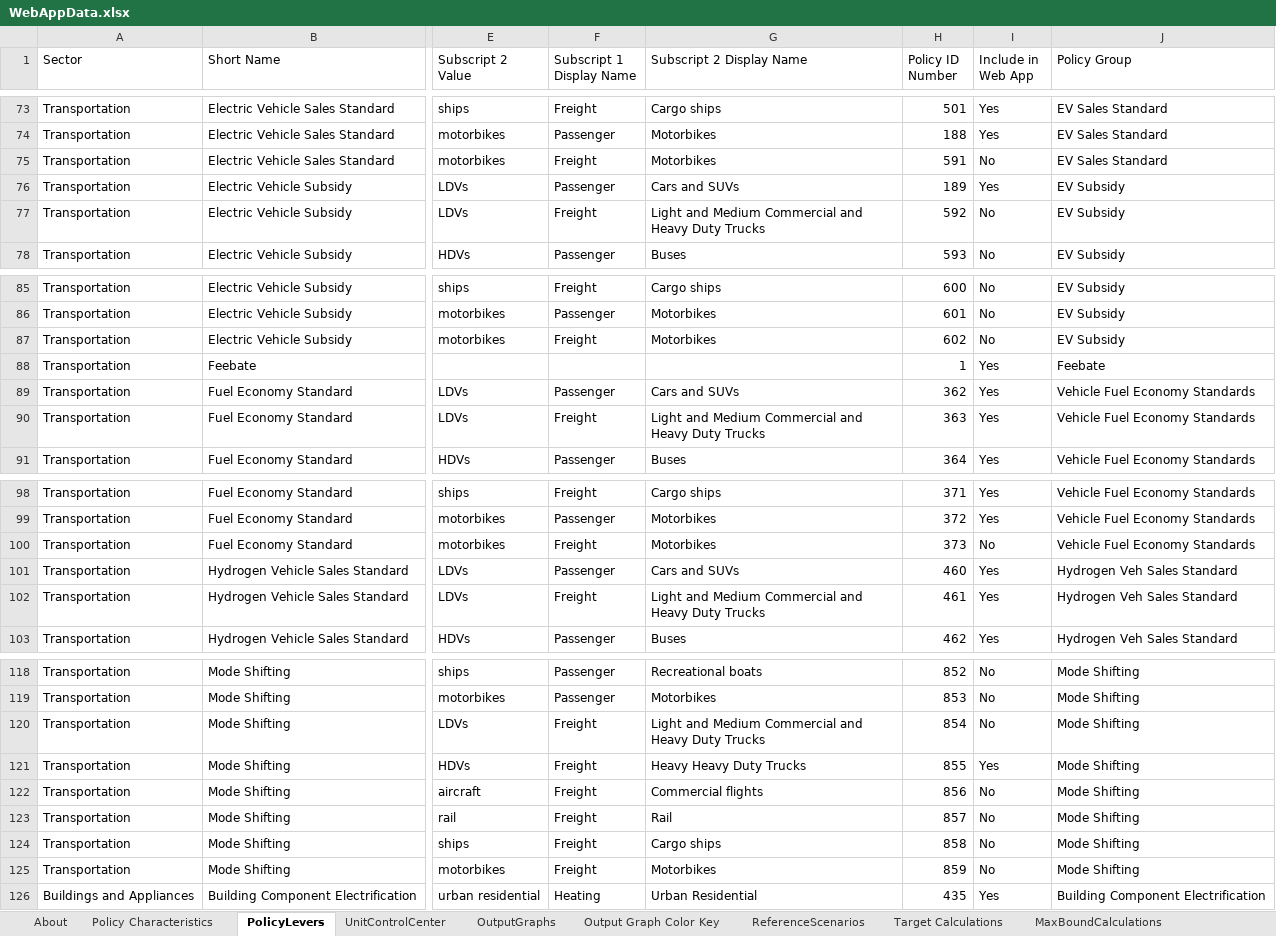
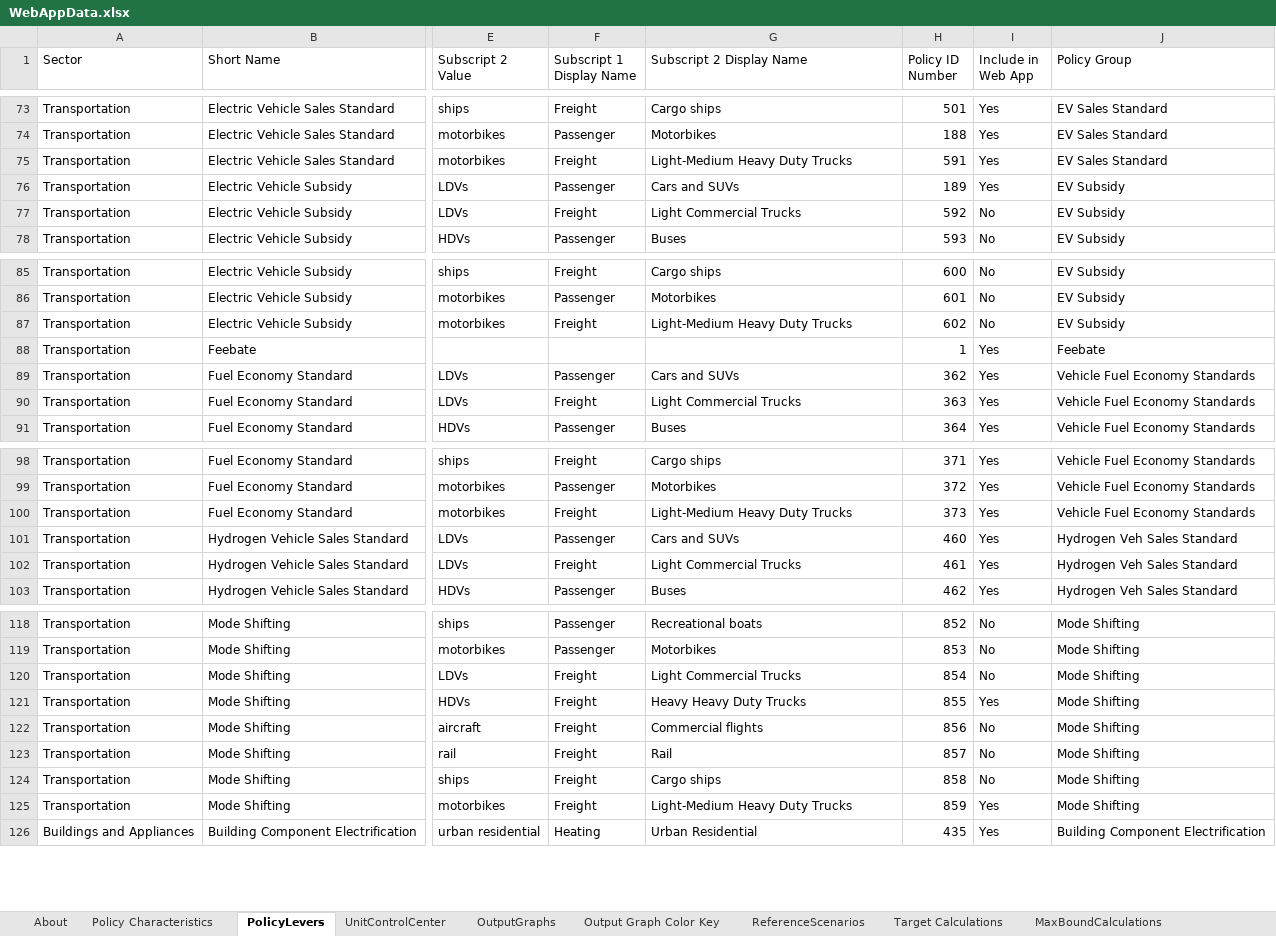
Before and after one commit to EnergyInnovation/eps-canada, an Excel workbook: WebAppData.xlsx, sheet PolicyLevers, drawn as a sheet; only a part is shown, gaps mark what is left out; values as stored, in another font and other column widths than the file's, no cell formats; conditional formats not drawn; the diff covers the shown part only; the diff names each change by its address in the sheet, - before the commit and + after, or states it on an @@ line.

```diff
--- a/WebAppData.xlsx (sheet PolicyLevers)
+++ b/WebAppData.xlsx (sheet PolicyLevers)
-G75 (Subscript 2 Display Name): Motorbikes
+G75 (Subscript 2 Display Name): Light-Medium Heavy Duty Trucks
-I75 (Include in Web App): No
+I75 (Include in Web App): Yes
-G77 (Subscript 2 Display Name): Light and Medium Commercial and Heavy Duty Trucks
+G77 (Subscript 2 Display Name): Light Commercial Trucks
-G87 (Subscript 2 Display Name): Motorbikes
+G87 (Subscript 2 Display Name): Light-Medium Heavy Duty Trucks
-G90 (Subscript 2 Display Name): Light and Medium Commercial and Heavy Duty Trucks
+G90 (Subscript 2 Display Name): Light Commercial Trucks
-G100 (Subscript 2 Display Name): Motorbikes
+G100 (Subscript 2 Display Name): Light-Medium Heavy Duty Trucks
-I100 (Include in Web App): No
+I100 (Include in Web App): Yes
-G102 (Subscript 2 Display Name): Light and Medium Commercial and Heavy Duty Trucks
+G102 (Subscript 2 Display Name): Light Commercial Trucks
-G120 (Subscript 2 Display Name): Light and Medium Commercial and Heavy Duty Trucks
+G120 (Subscript 2 Display Name): Light Commercial Trucks
-G125 (Subscript 2 Display Name): Motorbikes
+G125 (Subscript 2 Display Name): Light-Medium Heavy Duty Trucks
-I125 (Include in Web App): No
+I125 (Include in Web App): Yes
```
Also changed, not shown: 3 edited cells elsewhere in this sheet, sheet OutputGraphs, cell formats.
